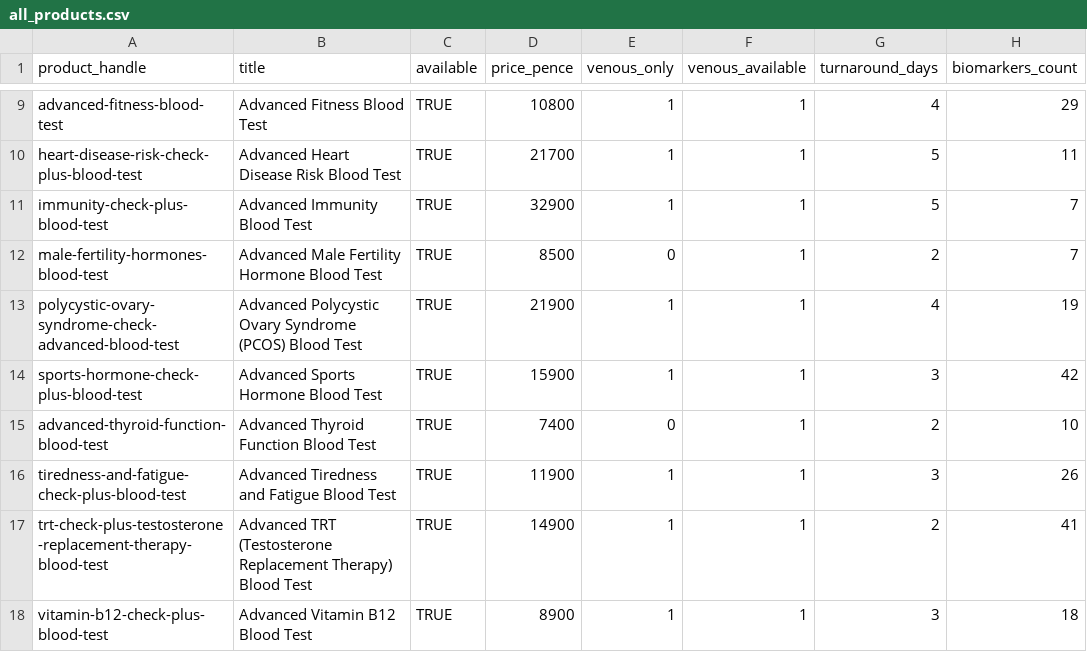
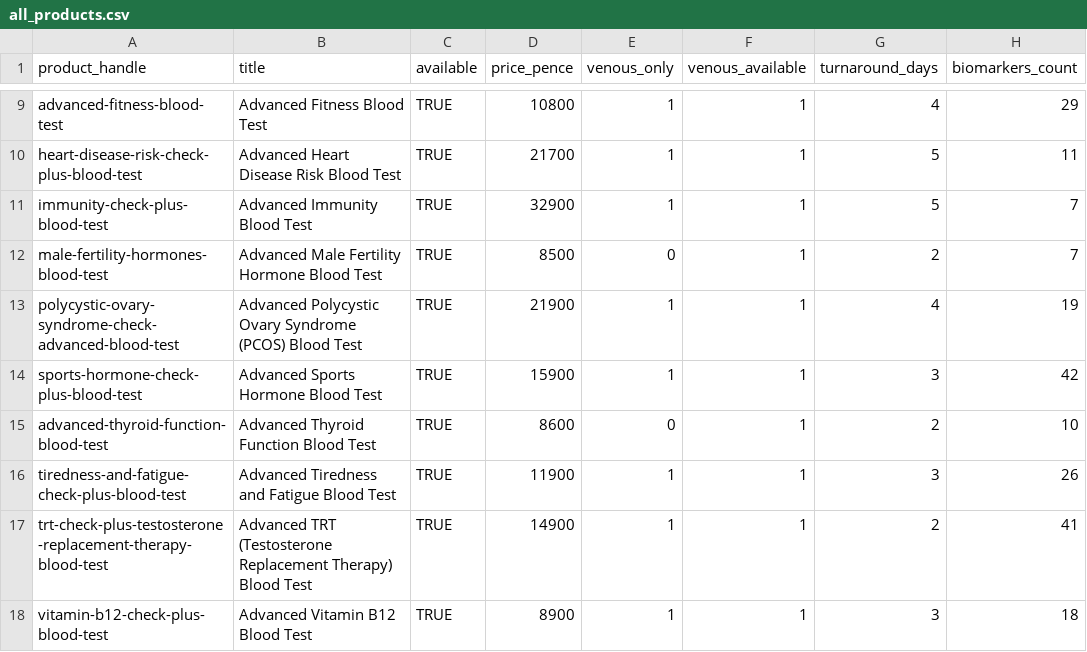
Before and after one commit to stupidpupil/medichecks_scraper, a CSV file: all_products.csv, drawn as a sheet; only a part is shown, gaps mark what is left out; the diff names each change by its address in the sheet, - before the commit and + after, or states it on an @@ line.

```diff
--- a/all_products.csv
+++ b/all_products.csv
-D15 (price_pence): 7400
+D15 (price_pence): 8600
```
Also changed, not shown: products.csv, 2 other files.
